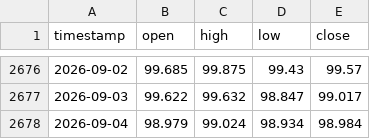
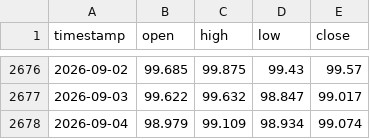
Before and after one commit to evan7646-cloud/Gold_Strategy_Dynamic_ATR, a CSV file: pepperstone_usdx_daily.csv, drawn as a sheet; only a part is shown, gaps mark what is left out.

```diff
--- a/pepperstone_usdx_daily.csv
+++ b/pepperstone_usdx_daily.csv
@@ -2677,2 +2677,2 @@ timestamp,open,high,low,close
 2026-09-03,99.622,99.632,98.847,99.017
-2026-09-04,98.979,99.024,98.934,98.984
+2026-09-04,98.979,99.109,98.934,99.074
```
Also changed, not shown: all_trades_4yr_adaptive.csv, all_trades_detail_adaptive.csv, 6 other files.
